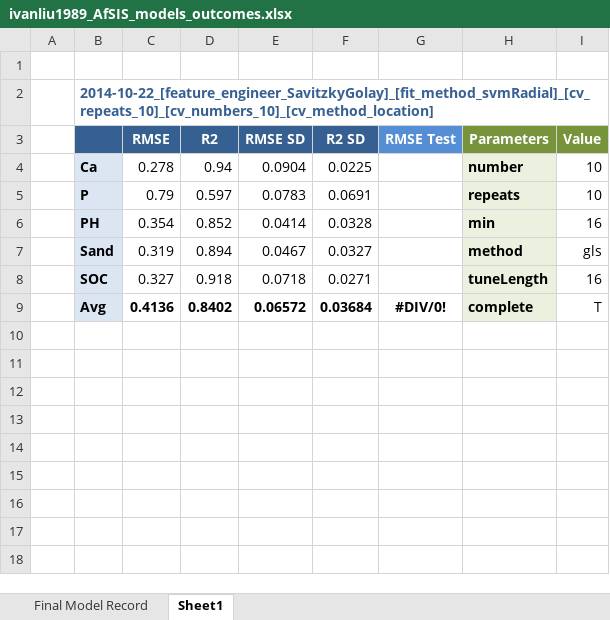
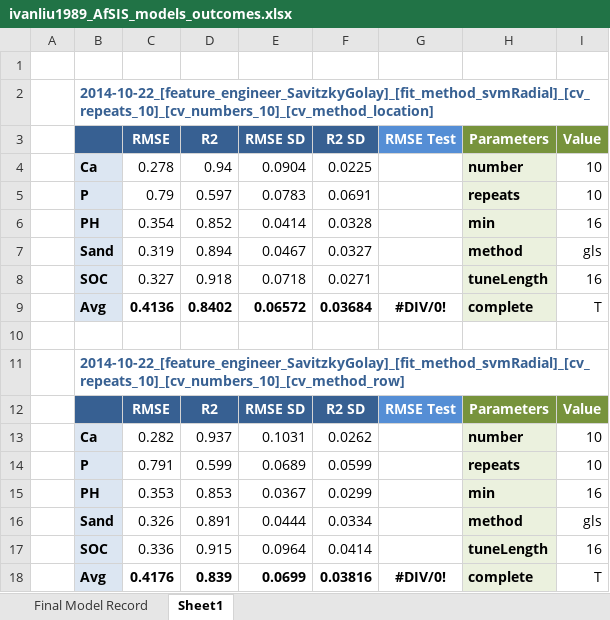
Before and after one commit to ivanliu1989/Afr-Soil-Prediction, an Excel workbook: ivanliu1989_AfSIS_models_outcomes.xlsx, sheet Sheet1, drawn as a sheet; values as stored, in another font and other column widths than the file's, no borders; the diff names each change by its address in the sheet, - before the commit and + after, or states it on an @@ line.

```diff
--- a/ivanliu1989_AfSIS_models_outcomes.xlsx (sheet Sheet1)
+++ b/ivanliu1989_AfSIS_models_outcomes.xlsx (sheet Sheet1)
+row 10: (empty)
+row 11:  | 2014-10-22_[feature_engineer_SavitzkyGolay]_[fit_method_svmRadial]_[cv_repeats_10]_[cv_numbers_10]_[cv_method_row]
+row 12:  |  | RMSE | R2 | RMSE SD | R2 SD | RMSE Test | Parameters | Value
+row 13:  | Ca | 0.282 | 0.937 | 0.1031 | 0.0262 |  | number | 10
+row 14:  | P | 0.791 | 0.599 | 0.0689 | 0.0599 |  | repeats | 10
+row 15:  | PH | 0.353 | 0.853 | 0.0367 | 0.0299 |  | min | 16
+row 16:  | Sand | 0.326 | 0.891 | 0.0444 | 0.0334 |  | method | gls
+row 17:  | SOC | 0.336 | 0.915 | 0.0964 | 0.0414 |  | tuneLength | 16
+row 18:  | Avg | 0.4176 | 0.839 | 0.0699 | 0.03816 | #DIV/0! | complete | T
```
Also changed, not shown: 3 other files.
